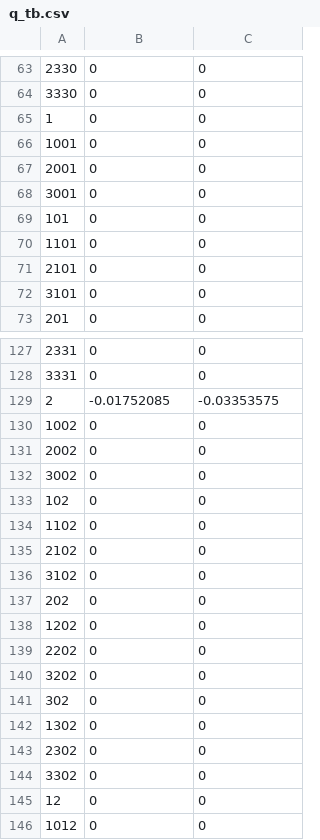
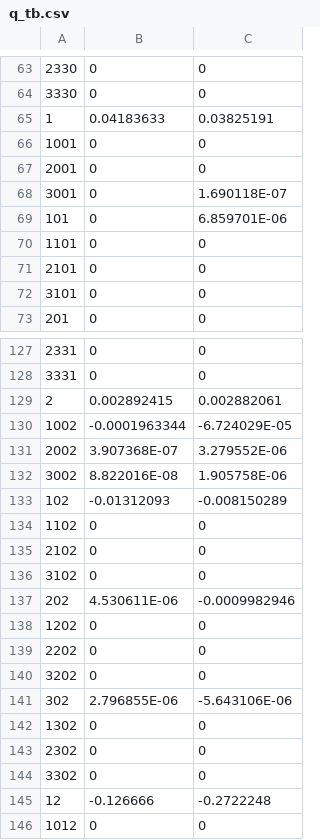
Before and after one commit to huailiang/ai_bird, a CSV file: q_tb.csv, drawn as a sheet; only a part is shown, gaps mark what is left out; the diff covers the shown part only.

```diff
--- a/q_tb.csv
+++ b/q_tb.csv
@@ -64,7 +64,7 @@
 3330,0,0
-1,0,0
+1,0.04183633,0.03825191
 1001,0,0
 2001,0,0
-3001,0,0
-101,0,0
+3001,0,1.690118E-07
+101,0,6.859701E-06
 1101,0,0
@@ -128,7 +128,7 @@
 3331,0,0
-2,-0.01752085,-0.03353575
-1002,0,0
-2002,0,0
-3002,0,0
-102,0,0
+2,0.002892415,0.002882061
+1002,-0.0001963344,-6.724029E-05
+2002,3.907368E-07,3.279552E-06
+3002,8.822016E-08,1.905758E-06
+102,-0.01312093,-0.008150289
 1102,0,0
@@ -136,3 +136,3 @@
 3102,0,0
-202,0,0
+202,4.530611E-06,-0.0009982946
 1202,0,0
@@ -140,3 +140,3 @@
 3202,0,0
-302,0,0
+302,2.796855E-06,-5.643106E-06
 1302,0,0
@@ -144,3 +144,3 @@
 3302,0,0
-12,0,0
+12,-0.126666,-0.2722248
 1012,0,0
```
Also changed, not shown: 54 edited cells elsewhere in this file, 1 other file.
